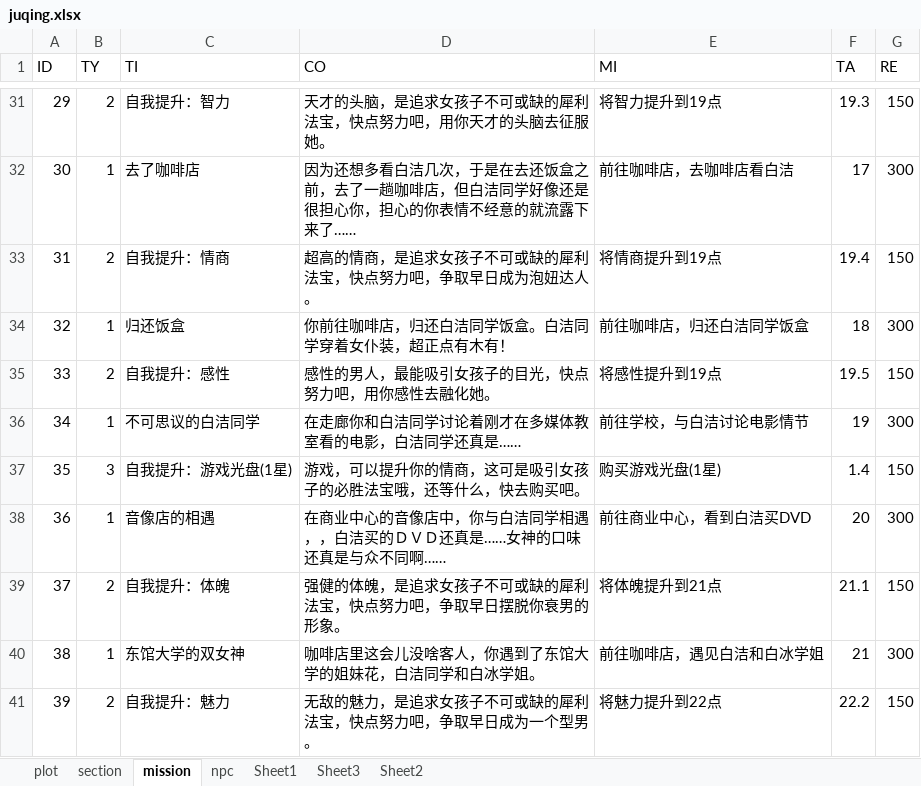
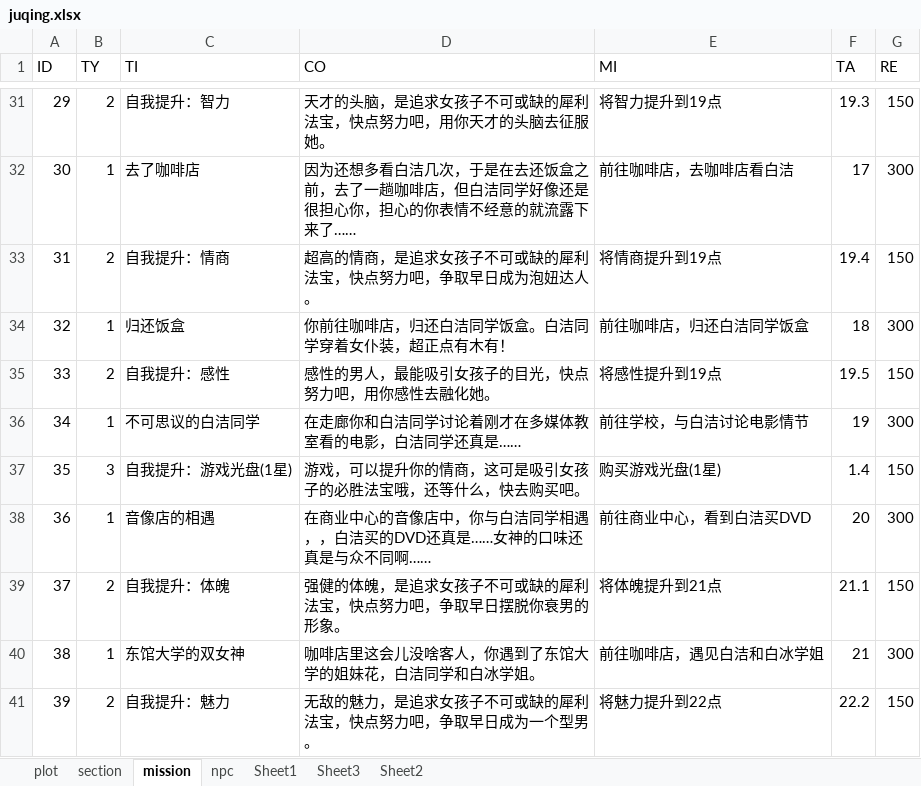
Before and after one commit to weimingtom/JuQing, an Excel workbook: Resources/fonts/juqing.xlsx, sheet mission, drawn as a sheet; only a part is shown, gaps mark what is left out; values as stored, in another font and other column widths than the file's, no borders; the diff names each change by its address in the sheet, - before the commit and + after, or states it on an @@ line.

```diff
--- a/Resources/fonts/juqing.xlsx (sheet mission)
+++ b/Resources/fonts/juqing.xlsx (sheet mission)
-D38 (CO): …白洁买的ＤＶＤ还真是………
+D38 (CO): …白洁买的DVD还真是………
```
Also changed, not shown: sheet plot, charts or pictures, 19 other files.
